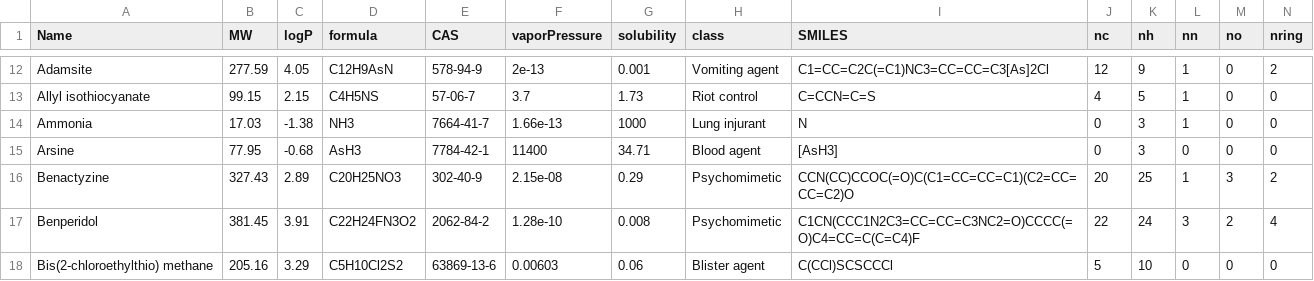
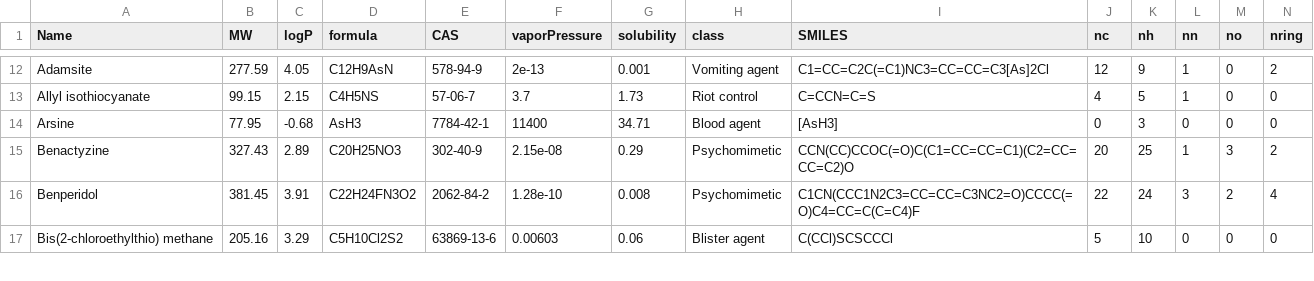
Before and after one commit to Ishita-Kulkarni/app, a CSV file: CWA_with_SMILES_using_CAS2.csv, drawn as a sheet; only a part is shown, gaps mark what is left out; rows hold the shown columns only; the diff names each change by its address in the sheet, - before the commit and + after, or states it on an @@ line.

```diff
--- a/CWA_with_SMILES_using_CAS2.csv
+++ b/CWA_with_SMILES_using_CAS2.csv
-row 14: Ammonia | 17.03 | -1.38 | NH3 | 7664-41-7 | 1.66e-13 | 1000 | Lung injurant | N | 0 | 3 | 1 | 0 | 0
```
Also changed, not shown: 3 other files.
